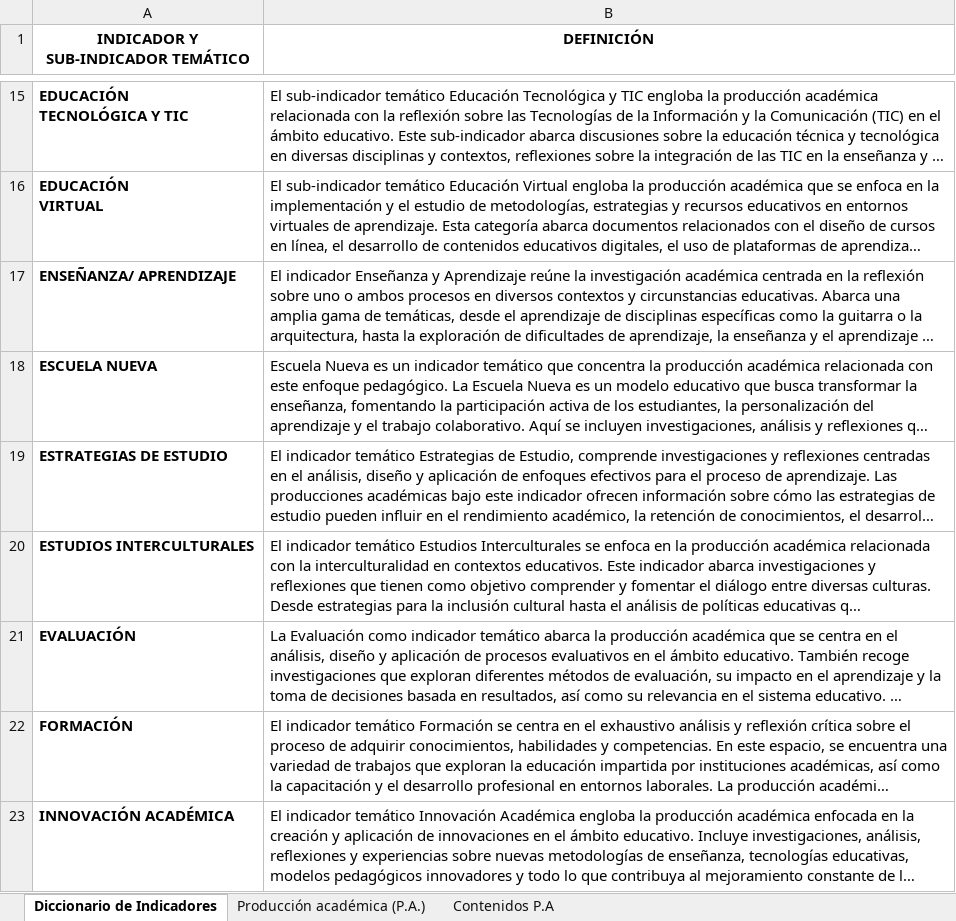
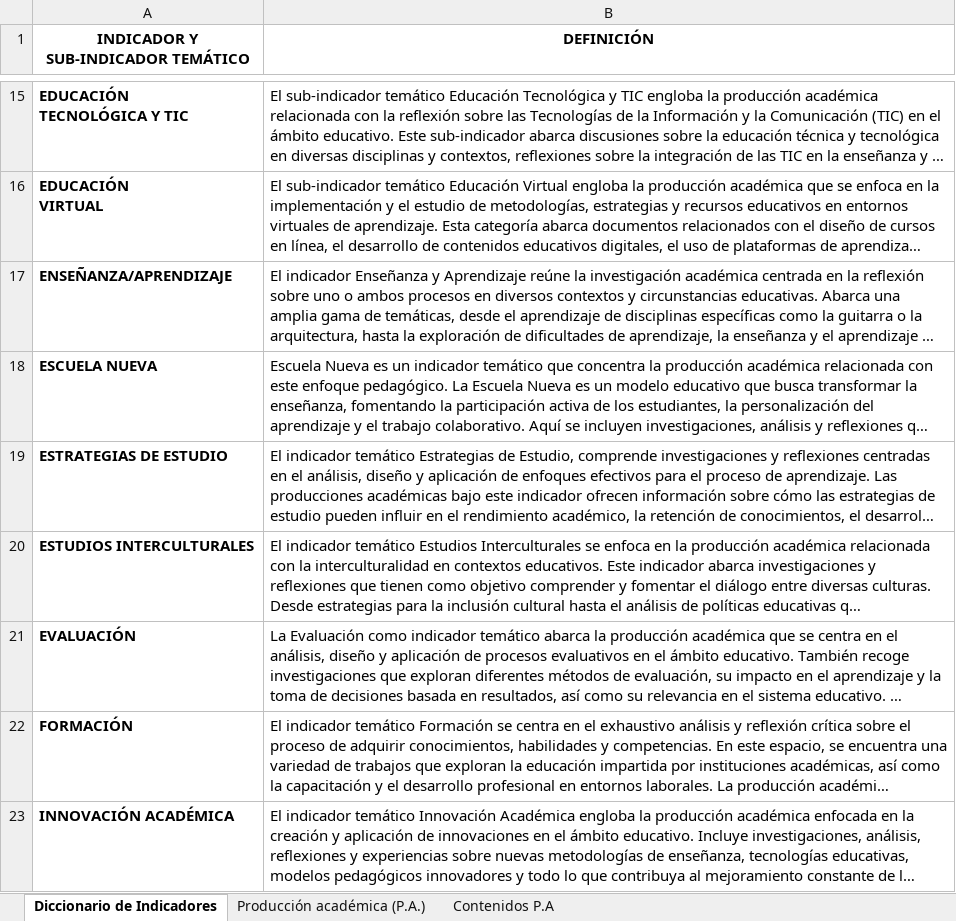
Before and after one commit to enflujo/unal-cuenco, an Excel workbook: aplicaciones/procesador/datos/base_produccion_ academica_anonimizado_V25_090924.xlsx, sheet Diccionario de Indicadores, drawn as a sheet; only a part is shown, gaps mark what is left out; long unchanged cells end in …; values as stored, in another font and other column widths than the file's, no borders; the diff names each change by its address in the sheet, - before the commit and + after, or states it on an @@ line.

```diff
--- a/aplicaciones/procesador/datos/base_produccion_ academica_anonimizado_V25_090924.xlsx (sheet Diccionario de Indicadores)
+++ b/aplicaciones/procesador/datos/base_produccion_ academica_anonimizado_V25_090924.xlsx (sheet Diccionario de Indicadores)
-A17: ENSEÑANZA/ APRENDIZAJE
+A17: ENSEÑANZA/APRENDIZAJE
```
Also changed, not shown: 8 other files.
